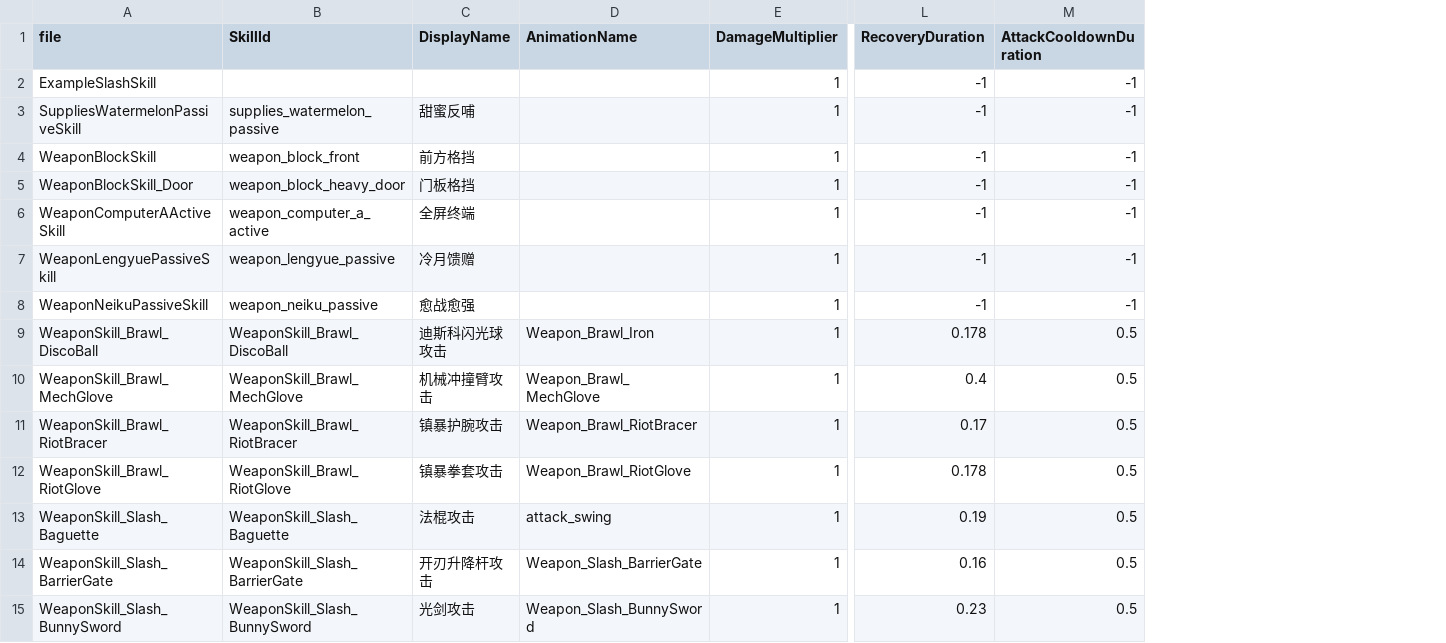
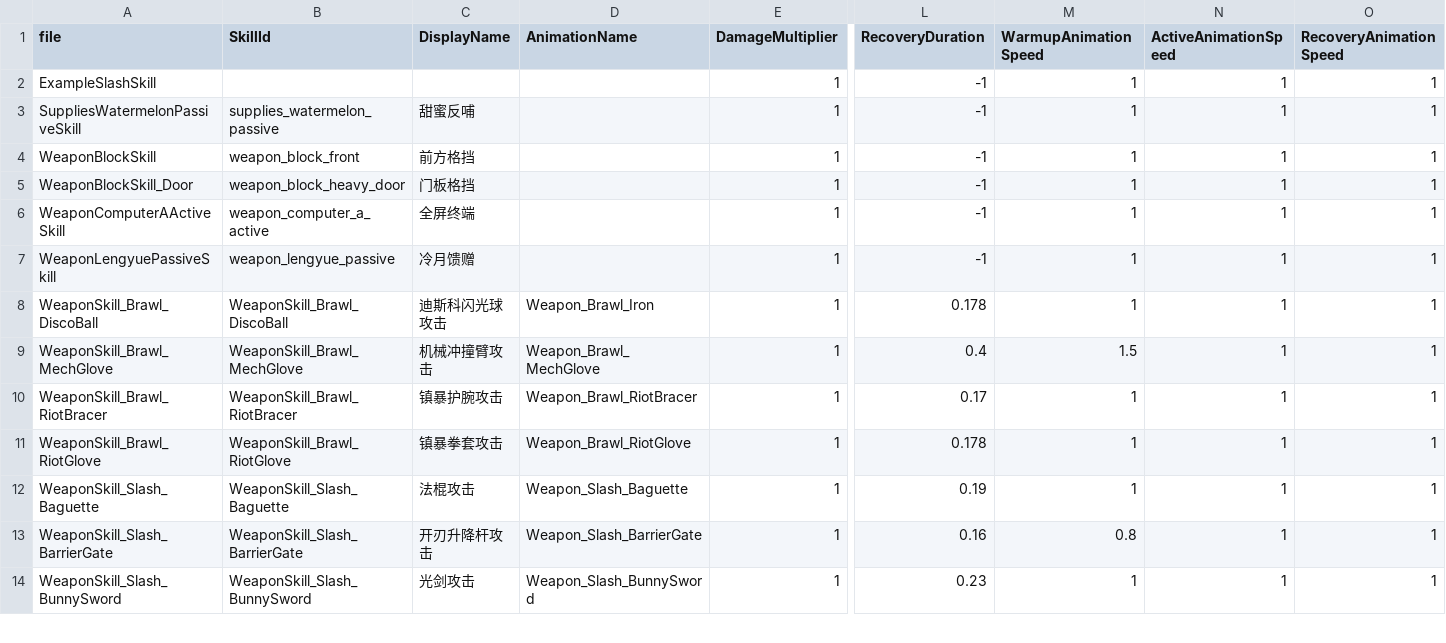
Before and after one commit to Project-N-E-K-O/K.U.R.O, a CSV file: data/skills.csv, drawn as a sheet; only a part is shown, gaps mark what is left out; removed rows and columns are numbered as before the commit, all else as after; rows hold the shown columns only; the diff names each change by its address in the sheet, - before the commit and + after, or states it on an @@ line.

```diff
--- a/data/skills.csv
+++ b/data/skills.csv
-column M (AttackCooldownDuration), rows 2-7: all -1; rows 9-15: all 0.5
+column M (WarmupAnimationSpeed), rows 2-14: 1 | 1 | 1 | 1 | 1 | 1 | 1 | 1.5 | 1 | 1 | 1 | 0.8 | 1
+column N (ActiveAnimationSpeed), rows 2-14: all 1
+column O (RecoveryAnimationSpeed), rows 2-14: all 1
-row 8: WeaponNeikuPassiveSkill | weapon_neiku_passive | 愈战愈强 |  | 1 | -1 | -1
-D12 (AnimationName): attack_swing
+D12 (AnimationName): Weapon_Slash_Baguette
```
Also changed, not shown: data/items.csv, 48 other files.
